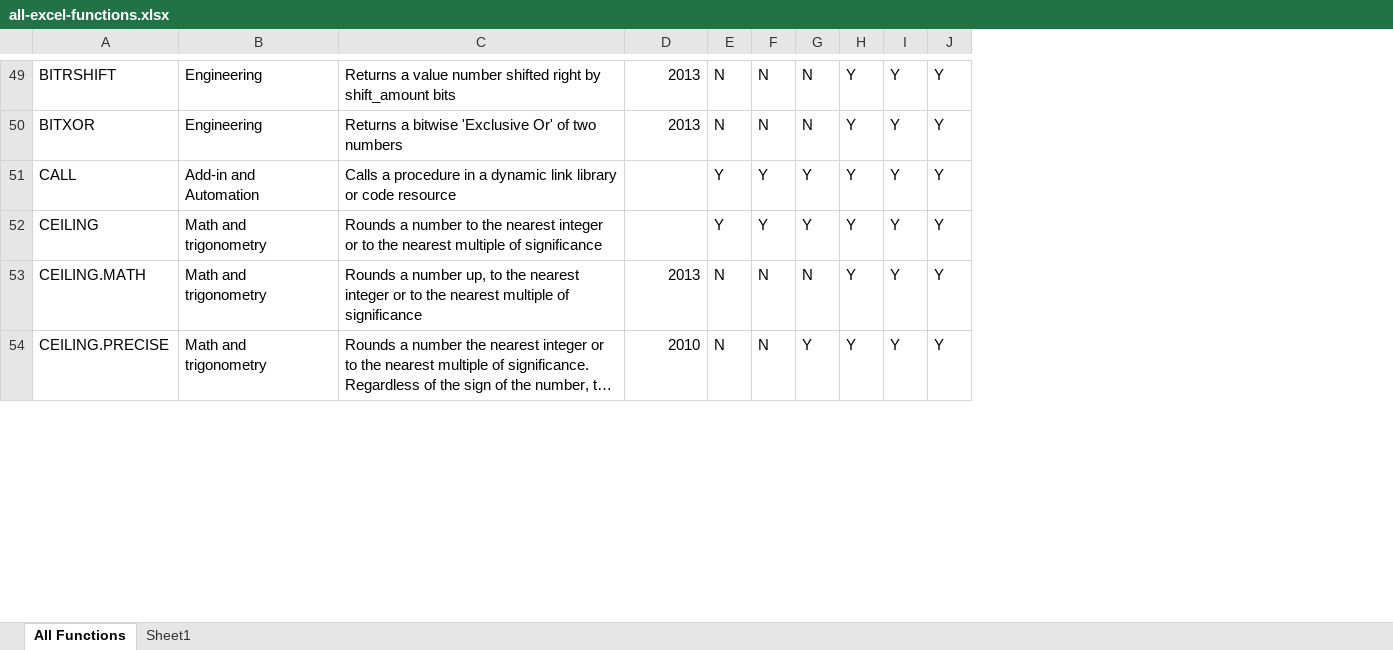
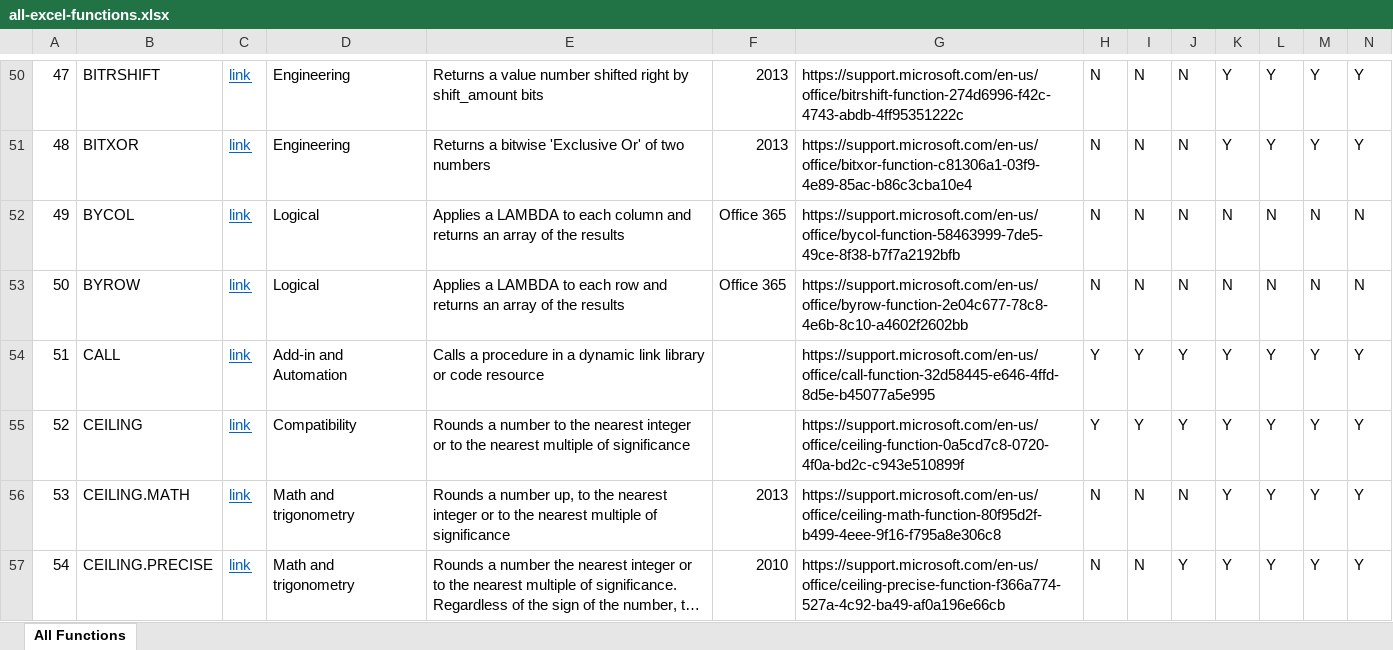
Before and after one commit to ThepExcel/download, an Excel workbook: all-excel-functions.xlsx, sheet All Functions, drawn as a sheet; only a part is shown, gaps mark what is left out; long unchanged cells end in …; values as stored, in another font and other column widths than the file's, no borders; charts and pictures and conditional formats and table styles not drawn; addresses are those after the commit; rows hold the shown columns only; the diff covers the shown part only; the diff names each change by its address in the sheet, - before the commit and + after, or states it on an @@ line.

```diff
--- a/all-excel-functions.xlsx (sheet All Functions)
+++ b/all-excel-functions.xlsx (sheet All Functions)
@@ sheet tab hidden: Sheet1 @@
+column A, rows 50-51: 47 | 48; rows 54-57: 51 | 52 | 53 | 54
+column C, rows 50-51: link | link; rows 54-57: all link
+column G, rows 50-51: https://support.microsoft.com/en-us/office/bitrshift-function-274d6996-f42c-4743-abdb-4ff95351222c | https://support.microsoft.com/en-us/office/bitxor-function-c81306a1-03f9-4e89-85ac-b86c3cba10e4; rows 54-57: https://support.microsoft.com/en-us/office/call-function-32d58445-e646-4ffd-8d5e-b45077a5e995 | https://support.microsoft.com/en-us/office/ceiling-function-0a5cd7c8-0720-4f0a-bd2c-c943e510899f | https://support.microsoft.com/en-us/office/ceiling-math-function-80f95d2f-b499-4eee-9f16-f795a8e306c8 | https://support.microsoft.com/en-us/office/ceiling-precise-function-f366a774-527a-4c92-ba49-af0a196e66cb
+column K, rows 50-51: Y | Y; rows 54-57: all Y
+row 52: 49 | BYCOL | link | Logical | Applies a LAMBDA to each column and returns an array of the results | Office 365 | https://support.microsoft.com/en-us/office/bycol-function-58463999-7de5-49ce-8f38-b7f7a2192bfb | N | N | N | N | N | N | N
+row 53: 50 | BYROW | link | Logical | Applies a LAMBDA to each row and returns an array of the results | Office 365 | https://support.microsoft.com/en-us/office/byrow-function-2e04c677-78c8-4e6b-8c10-a4602f2602bb | N | N | N | N | N | N | N
-D55: Math and trigonometry
+D55: Compatibility
```
Also changed, not shown: 26 added rows, 2 removed rows and 70 edited cells elsewhere in this sheet, formulas that keep their value, charts or pictures.
